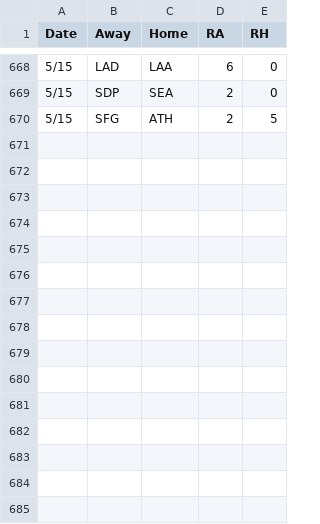
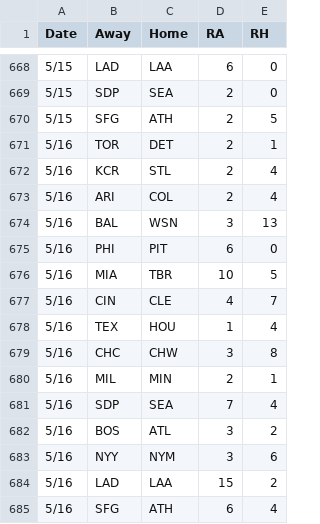
Before and after one commit to 2Skupz/2Skupz.github.io, a CSV file: mlbTiebreak/data/gameFiles/2026games.csv, drawn as a sheet; only a part is shown, gaps mark what is left out.

```diff
--- a/mlbTiebreak/data/gameFiles/2026games.csv
+++ b/mlbTiebreak/data/gameFiles/2026games.csv
@@ -670 +670,16 @@ Date,Away,Home,RA,RH
 5/15,SFG,ATH,2,5
+5/16,TOR,DET,2,1
+5/16,KCR,STL,2,4
+5/16,ARI,COL,2,4
+5/16,BAL,WSN,3,13
+5/16,PHI,PIT,6,0
+5/16,MIA,TBR,10,5
+5/16,CIN,CLE,4,7
+5/16,TEX,HOU,1,4
+5/16,CHC,CHW,3,8
+5/16,MIL,MIN,2,1
+5/16,SDP,SEA,7,4
+5/16,BOS,ATL,3,2
+5/16,NYY,NYM,3,6
+5/16,LAD,LAA,15,2
+5/16,SFG,ATH,6,4
```
Also changed, not shown: 36 other files.
